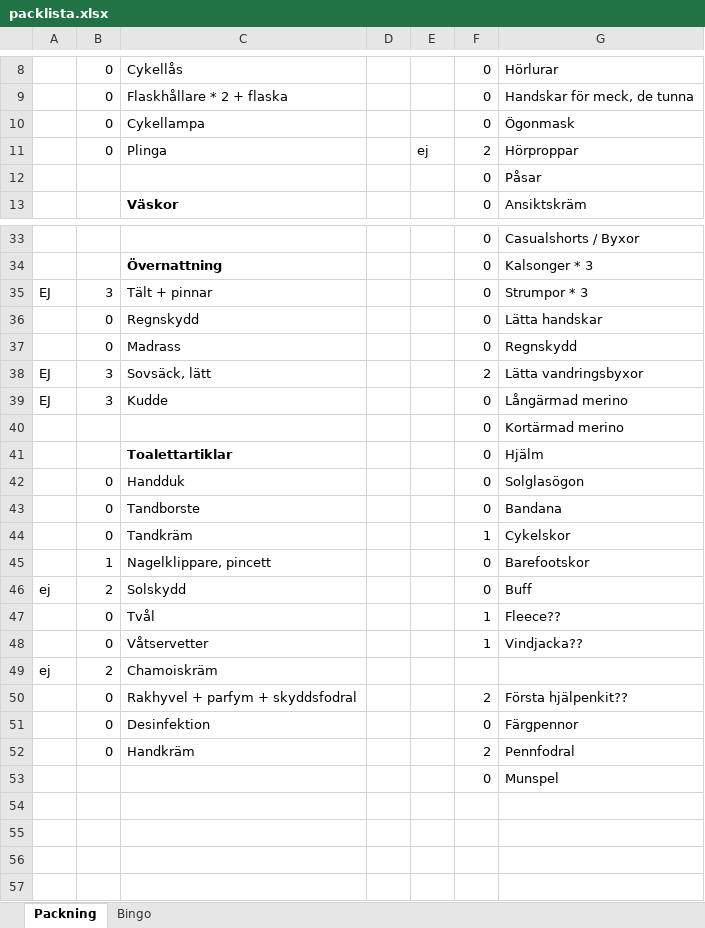
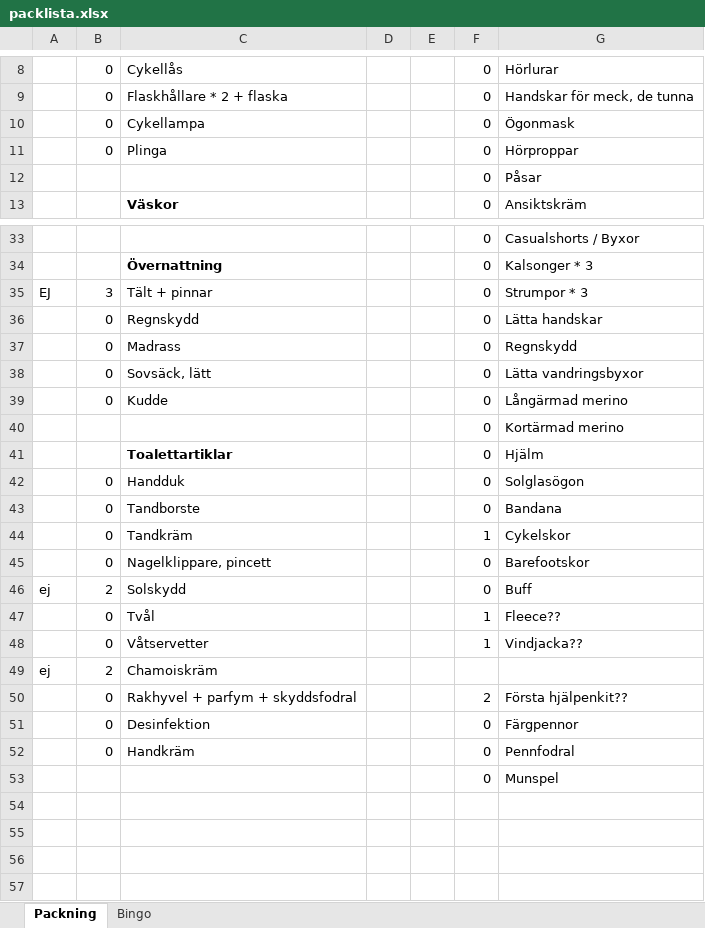
Before and after one commit to biketoured/italy26, an Excel workbook: packlista.xlsx, sheet Packning, drawn as a sheet; only a part is shown, gaps mark what is left out; values as stored, in another font and other column widths than the file's, no borders; conditional formats not drawn; removed rows and columns are numbered as before the commit, all else as after; the diff names each change by its address in the sheet, - before the commit and + after, or states it on an @@ line.

```diff
--- a/packlista.xlsx (sheet Packning)
+++ b/packlista.xlsx (sheet Packning)
-E11: ej
+E11: (empty)
-F11: 2
+F11: 0
-row 38: EJ | 3 | Sovsäck, lätt |  |  | 2 | Lätta vandringsbyxor
+row 38:  | 0 | Sovsäck, lätt |  |  | 0 | Lätta vandringsbyxor
-A39: EJ
+A39: (empty)
-B39: 3
+B39: 0
-B45: 1
+B45: 0
-F52: 2
+F52: 0
```
Also changed, not shown: 9 other files.
